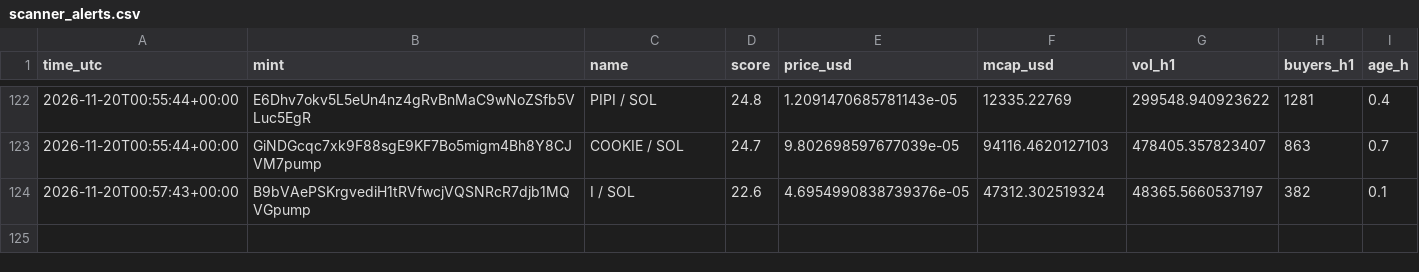
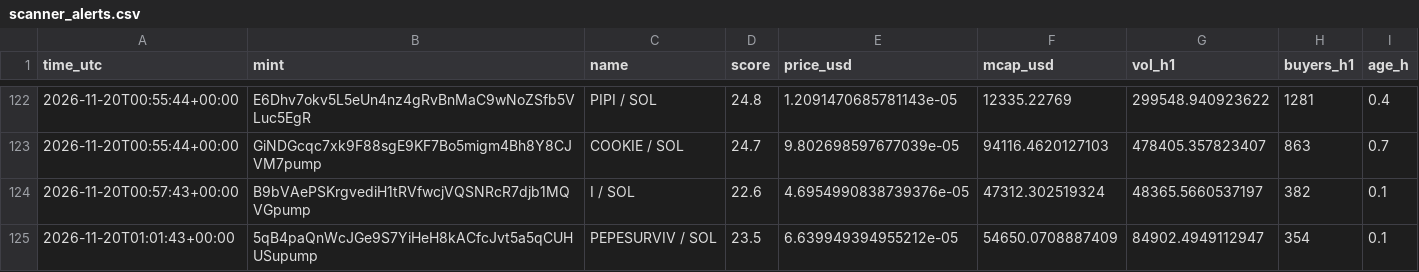
Before and after one commit to marion2702/coin-tracker, a CSV file: scanner_alerts.csv, drawn as a sheet; only a part is shown, gaps mark what is left out.

```diff
--- a/scanner_alerts.csv
+++ b/scanner_alerts.csv
@@ -124 +124,2 @@ time_utc,mint,name,score,price_usd,mcap_usd,vol_h1,buyers_h1,age_h
 2026-11-20T00:57:43+00:00,B9bVAePSKrgvediH1tRVfwcjVQSNRcR7djb1MQVGpump,I / SOL,22.6,4.6954990838739376e-05,47312.302519324,48365.5660537197,382,0.1
+2026-11-20T01:01:43+00:00,5qB4paQnWcJGe9S7YiHeH8kACfcJvt5a5qCUHUSupump,PEPESURVIV / SOL,23.5,6.639949394955212e-05,54650.0708887409,84902.4949112947,354,0.1
```
Also changed, not shown: history.csv, paper_trades.csv, 2 other files.
